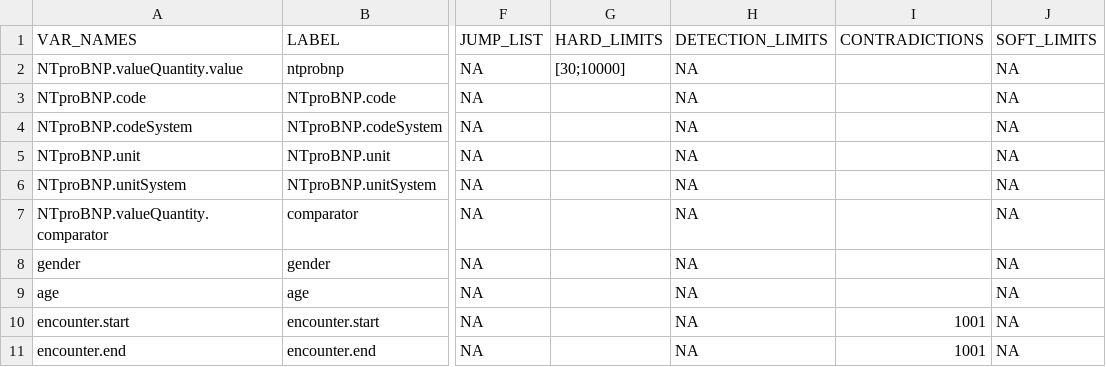
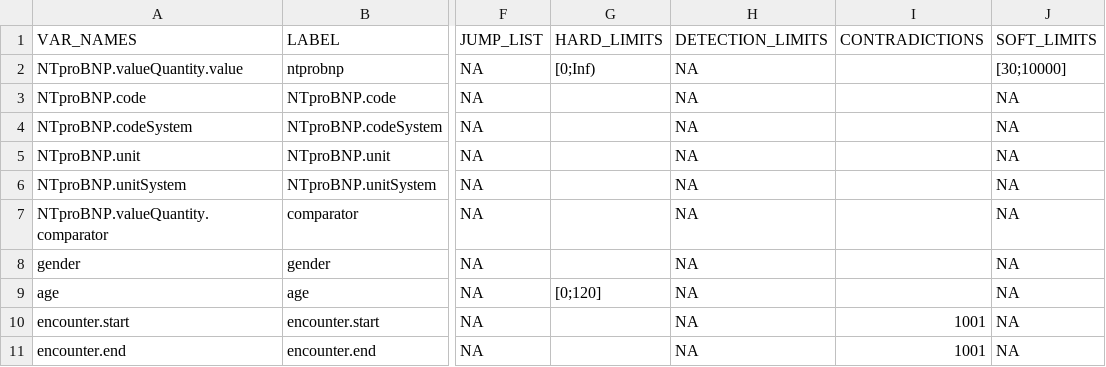
Before and after one commit to medizininformatik-initiative/Projectathon7-VHF, a CSV file: analysis/data-quality/metadata.csv, drawn as a sheet; only a part is shown, gaps mark what is left out; the diff names each change by its address in the sheet, - before the commit and + after, or states it on an @@ line.

Commit message:
new matadata for dataquieR 2

```diff
--- a/analysis/data-quality/metadata.csv
+++ b/analysis/data-quality/metadata.csv
-G2 (HARD_LIMITS): [30;10000]
+G2 (HARD_LIMITS): [0;Inf)
-J2 (SOFT_LIMITS): NA
+J2 (SOFT_LIMITS): [30;10000]
-G9 (HARD_LIMITS): (empty)
+G9 (HARD_LIMITS): [0;120]
```
